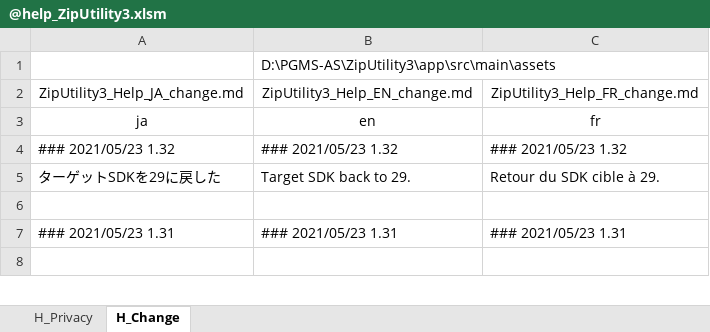
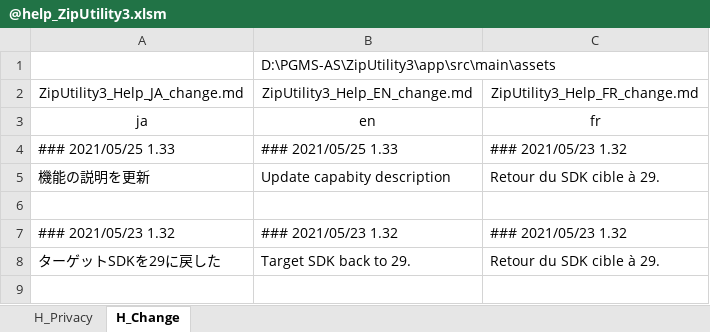
Before and after one commit to Sentaroh/ZipUtility3, an Excel workbook: app/help/@help_ZipUtility3.xlsm, sheet H_Change, drawn as a sheet; only a part is shown; the shorter side is filled out with more unchanged rows; values as stored, in another font and other column widths than the file's, no borders; charts and pictures not drawn; the diff names each change by its address in the sheet, - before the commit and + after, or states it on an @@ line.

```diff
--- a/app/help/@help_ZipUtility3.xlsm (sheet H_Change)
+++ b/app/help/@help_ZipUtility3.xlsm (sheet H_Change)
+row 4: ### 2021/05/25 1.33 | ### 2021/05/25 1.33 | ### 2021/05/23 1.32
+row 5: 機能の説明を更新 | Update capabity description | Retour du SDK cible à 29.
+row 6: (empty)
```
Also changed, not shown: 3 other files.
